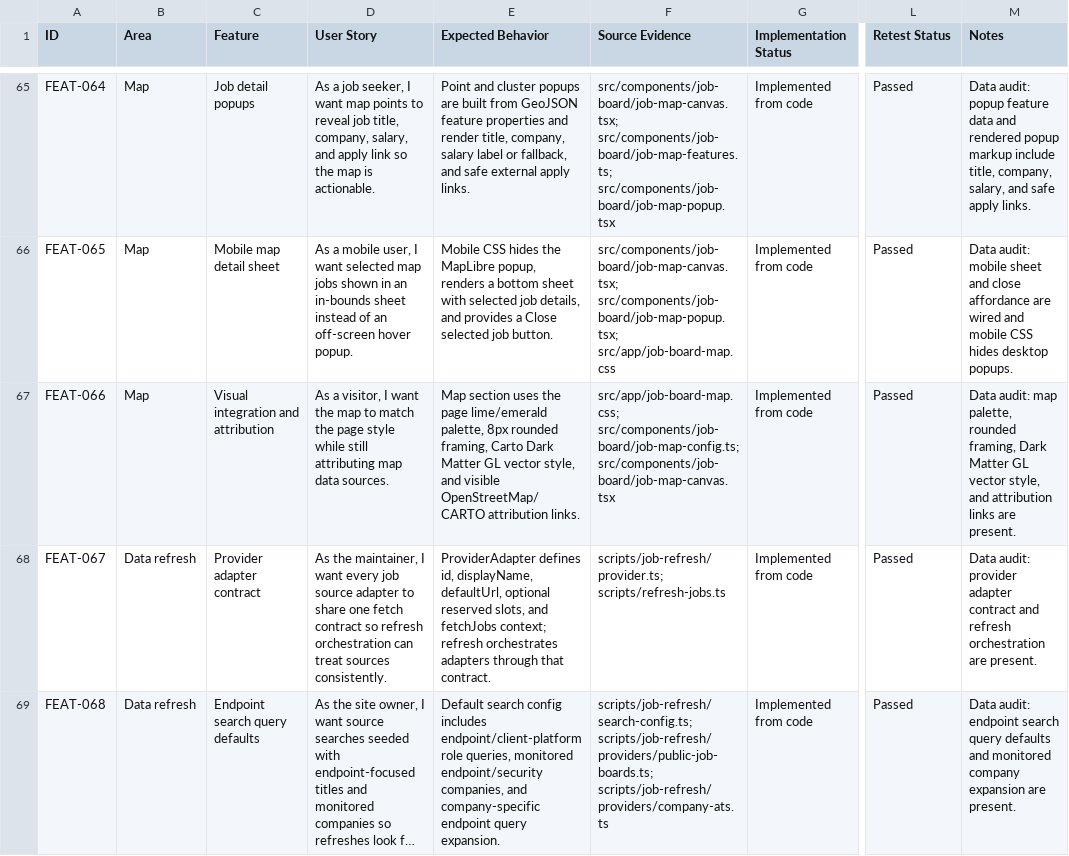
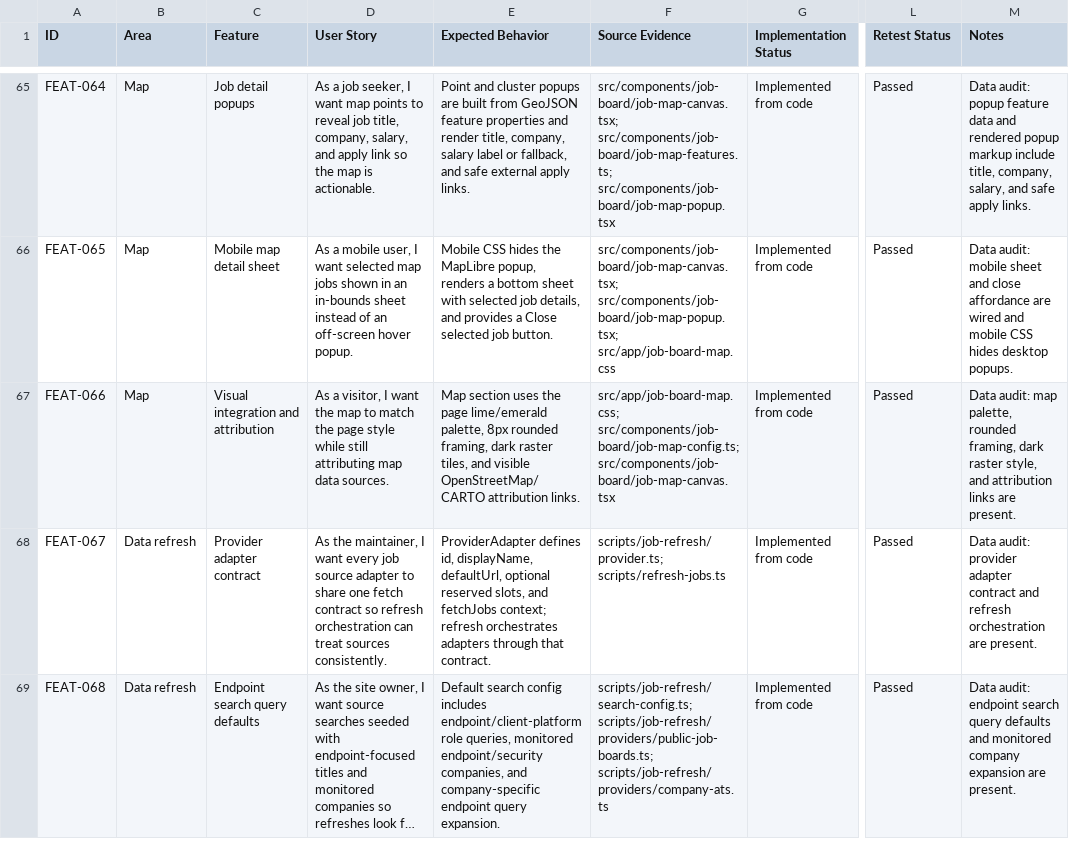
Before and after one commit to jorgeasaurus/EndpointJobs, a CSV file: docs/feature-user-stories.csv, drawn as a sheet; only a part is shown, gaps mark what is left out; long unchanged cells end in …; the diff names each change by its address in the sheet, - before the commit and + after, or states it on an @@ line.

```diff
--- a/docs/feature-user-stories.csv
+++ b/docs/feature-user-stories.csv
-E67 (Expected Behavior): …rounded framing, Carto Dark Matter GL vector style, and visible…
+E67 (Expected Behavior): …rounded framing, dark raster tiles, and visible…
-M67 (Notes): …rounded framing, Dark Matter GL vector style, and…
+M67 (Notes): …rounded framing, dark raster style, and…
```
Also changed, not shown: 5 other files.
